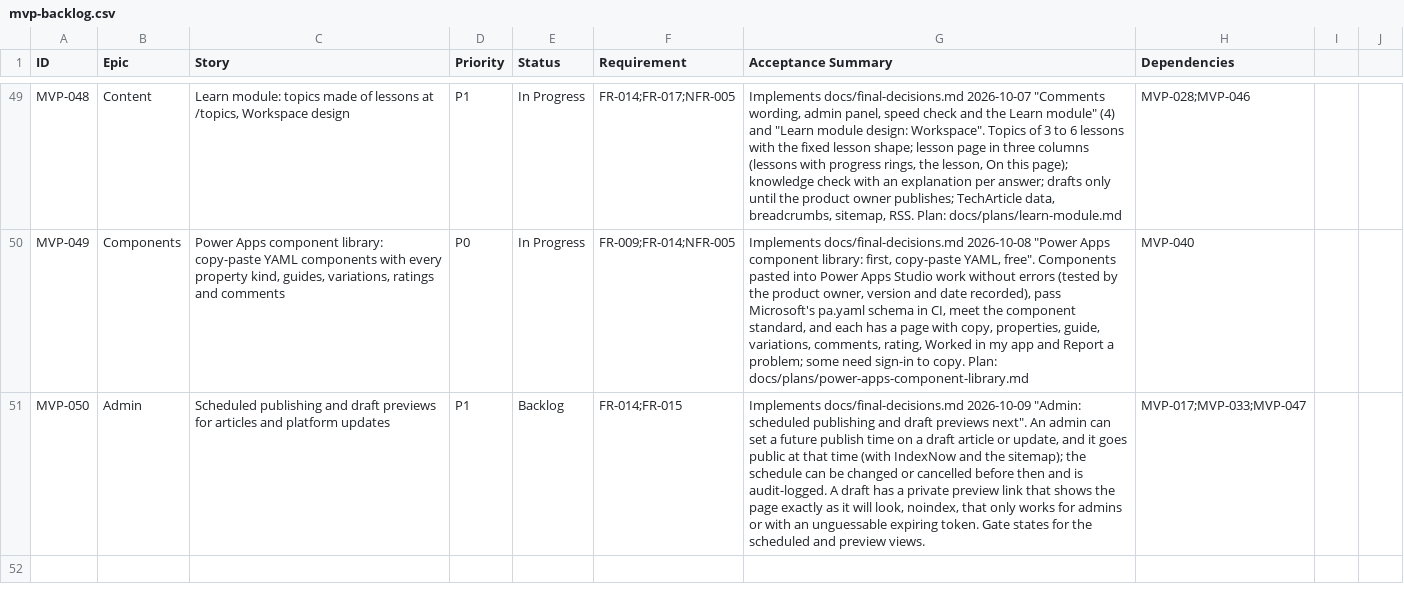
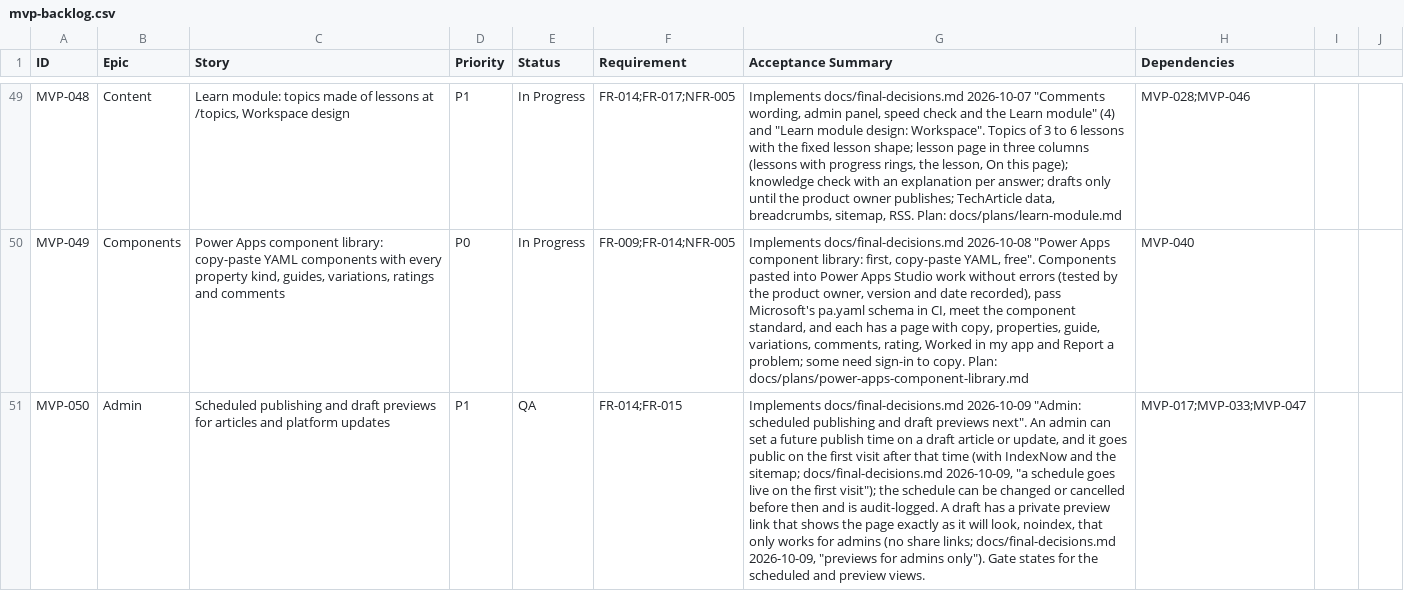
Before and after one commit to posiauday/PPUniverse, a CSV file: planning/mvp-backlog.csv, drawn as a sheet; only a part is shown, gaps mark what is left out; the diff names each change by its address in the sheet, - before the commit and + after, or states it on an @@ line.

```diff
--- a/planning/mvp-backlog.csv
+++ b/planning/mvp-backlog.csv
-E51 (Status): Backlog
+E51 (Status): QA
-G51 (Acceptance Summary): …goes public at that time (with IndexNow and the sitemap); the schedule can be changed or cancelled before then and is audit-logged. A draft has a private preview link that shows the page exactly as it will look, noindex, that only works for admins or with an unguessable expiring token. Gate states…
+G51 (Acceptance Summary): …goes public on the first visit after that time (with IndexNow and the sitemap; docs/final-decisions.md 2026-10-09, "a schedule goes live on the first visit"); the schedule can be changed or cancelled before then and is audit-logged. A draft has a private preview link that shows the page exactly as it will look, noindex, that only works for admins (no share links; docs/final-decisions.md 2026-10-09, "previews for admins only"). Gate states…
```
Also changed, not shown: planning/backlog.csv, planning/requirement-traceability.csv, 47 other files.
